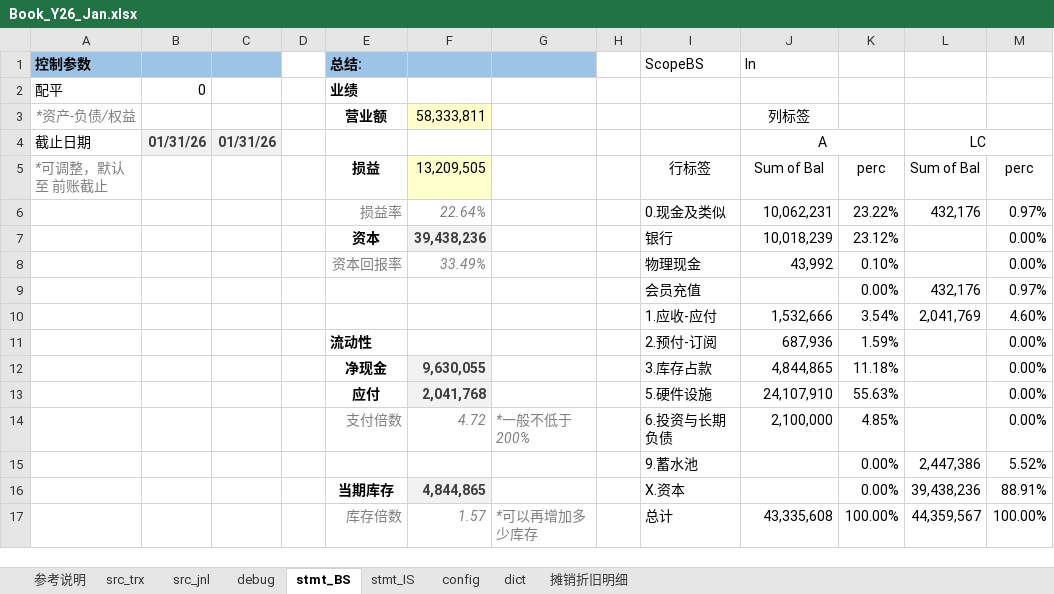
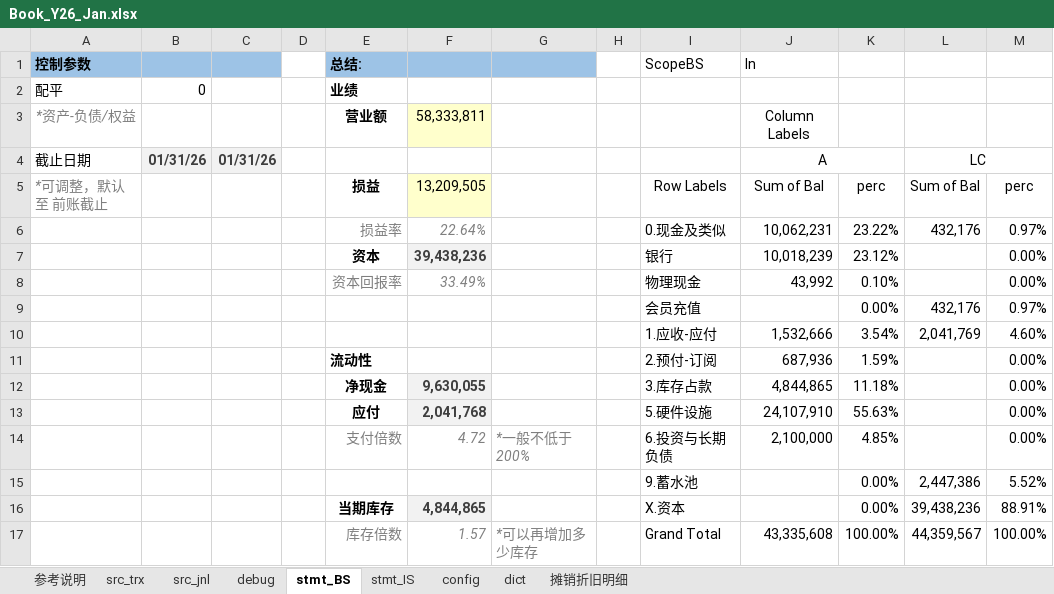
Before and after one commit to maleCharII/YuanJia, an Excel workbook: Book_Y26_Jan.xlsx, sheet stmt_BS, drawn as a sheet; values as stored, in another font and other column widths than the file's, no borders; charts and pictures and conditional formats not drawn; the diff names each change by its address in the sheet, - before the commit and + after, or states it on an @@ line.

```diff
--- a/Book_Y26_Jan.xlsx (sheet stmt_BS)
+++ b/Book_Y26_Jan.xlsx (sheet stmt_BS)
-J3 (In): 列标签
+J3 (In): Column Labels
-I5 (ScopeBS): 行标签
+I5 (ScopeBS): Row Labels
-I17 (ScopeBS): 总计
+I17 (ScopeBS): Grand Total
```
Also changed, not shown: sheet src_jnl, sheet src_trx, sheet debug, hidden cells, charts or pictures.
